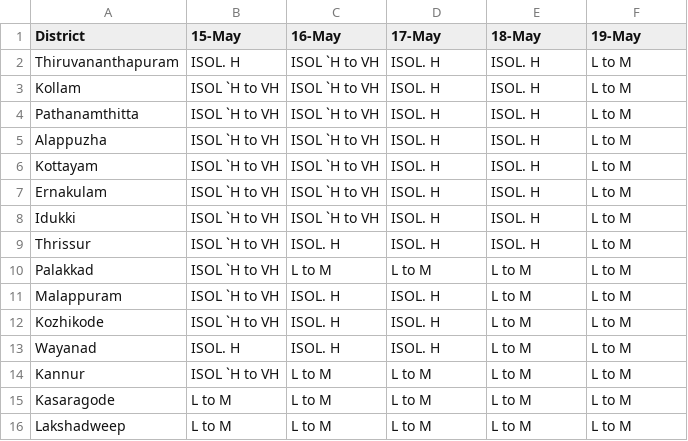
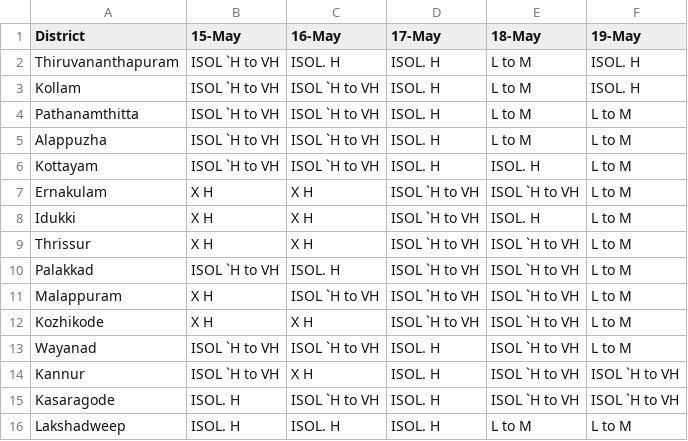
Before and after one commit to arungop/kerala-weather-collector, a CSV file: data/weather_warn.csv, drawn as a sheet.

```diff
--- a/data/weather_warn.csv
+++ b/data/weather_warn.csv
@@ -1,16 +1,16 @@
 District,15-May,16-May,17-May,18-May,19-May
-Thiruvananthapuram,ISOL. H,ISOL `H to VH,ISOL. H,ISOL. H,L to M
-Kollam,ISOL `H to VH,ISOL `H to VH,ISOL. H,ISOL. H,L to M
-Pathanamthitta,ISOL `H to VH,ISOL `H to VH,ISOL. H,ISOL. H,L to M
-Alappuzha,ISOL `H to VH,ISOL `H to VH,ISOL. H,ISOL. H,L to M
+Thiruvananthapuram,ISOL `H to VH,ISOL. H,ISOL. H,L to M,ISOL. H
+Kollam,ISOL `H to VH,ISOL `H to VH,ISOL. H,L to M,ISOL. H
+Pathanamthitta,ISOL `H to VH,ISOL `H to VH,ISOL. H,L to M,L to M
+Alappuzha,ISOL `H to VH,ISOL `H to VH,ISOL. H,L to M,L to M
 Kottayam,ISOL `H to VH,ISOL `H to VH,ISOL. H,ISOL. H,L to M
-Ernakulam,ISOL `H to VH,ISOL `H to VH,ISOL. H,ISOL. H,L to M
-Idukki,ISOL `H to VH,ISOL `H to VH,ISOL. H,ISOL. H,L to M
-Thrissur,ISOL `H to VH,ISOL. H,ISOL. H,ISOL. H,L to M
-Palakkad,ISOL `H to VH,L to M,L to M,L to M,L to M
-Malappuram,ISOL `H to VH,ISOL. H,ISOL. H,L to M,L to M
-Kozhikode,ISOL `H to VH,ISOL. H,ISOL. H,L to M,L to M
-Wayanad,ISOL. H,ISOL. H,ISOL. H,L to M,L to M
-Kannur,ISOL `H to VH,L to M,L to M,L to M,L to M
-Kasaragode,L to M,L to M,L to M,L to M,L to M
-Lakshadweep,L to M,L to M,L to M,L to M,L to M
+Ernakulam,X H,X H,ISOL `H to VH,ISOL `H to VH,L to M
+Idukki,X H,X H,ISOL `H to VH,ISOL. H,L to M
+Thrissur,X H,X H,ISOL `H to VH,ISOL `H to VH,L to M
+Palakkad,ISOL `H to VH,ISOL. H,ISOL `H to VH,ISOL `H to VH,L to M
+Malappuram,X H,ISOL `H to VH,ISOL `H to VH,ISOL `H to VH,L to M
+Kozhikode,X H,X H,ISOL `H to VH,ISOL `H to VH,L to M
+Wayanad,ISOL `H to VH,ISOL `H to VH,ISOL. H,ISOL `H to VH,L to M
+Kannur,ISOL `H to VH,X H,ISOL. H,ISOL `H to VH,ISOL `H to VH
+Kasaragode,ISOL. H,ISOL `H to VH,ISOL. H,ISOL `H to VH,ISOL `H to VH
+Lakshadweep,ISOL. H,ISOL. H,ISOL. H,L to M,L to M
```
Also changed, not shown: docs/data/weather_warn.csv, 3 other files.
